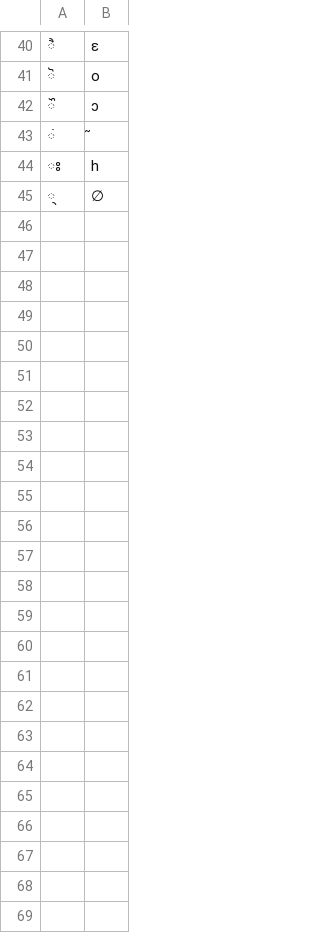
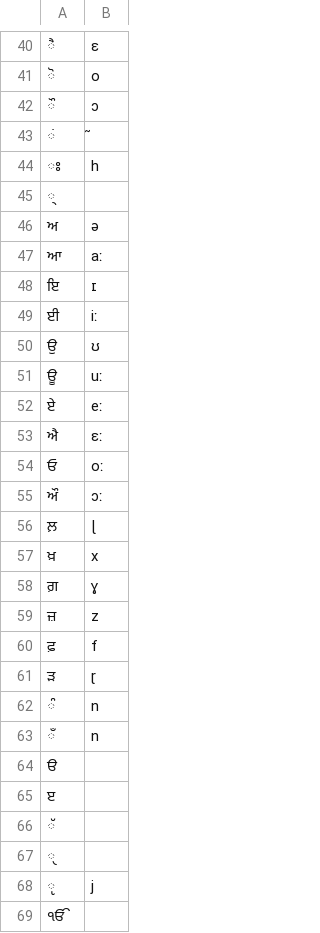
Before and after one commit to WorldHistoricalGazetteer/indexing, a CSV file: phonetics/epitran_extensions/pan-Guru.csv, drawn as a sheet; only a part is shown, gaps mark what is left out; the diff covers the shown part only; the diff names each change by its address in the sheet, - before the commit and + after, or states it on an @@ line.

```diff
--- a/phonetics/epitran_extensions/pan-Guru.csv
+++ b/phonetics/epitran_extensions/pan-Guru.csv
-B45: ∅
+B45: (empty)
+row 46: ਅ | ə
+row 47: ਆ | aː
+row 48: ਇ | ɪ
+row 49: ਈ | iː
+row 50: ਉ | ʊ
+row 51: ਊ | uː
+row 52: ਏ | eː
+row 53: ਐ | ɛː
+row 54: ਓ | oː
+row 55: ਔ | ɔː
+row 56: ਲ਼ | ɭ
+row 57: ਖ਼ | x
+row 58: ਗ਼ | ɣ
+row 59: ਜ਼ | z
+row 60: ਫ਼ | f
+row 61: ੜ | ɽ
+row 62: ੰ | n
+row 63: ਁ | n
+row 64: ੳ
+row 65: ੲ
+row 66: ੱ
+row 67: ੑ
+row 68: ੵ | j
+row 69: ੴ
```
Also changed, not shown: 2 edited cells elsewhere in this file, phonetics/epitran_extensions/sin-Sinh.csv, 2 other files.
